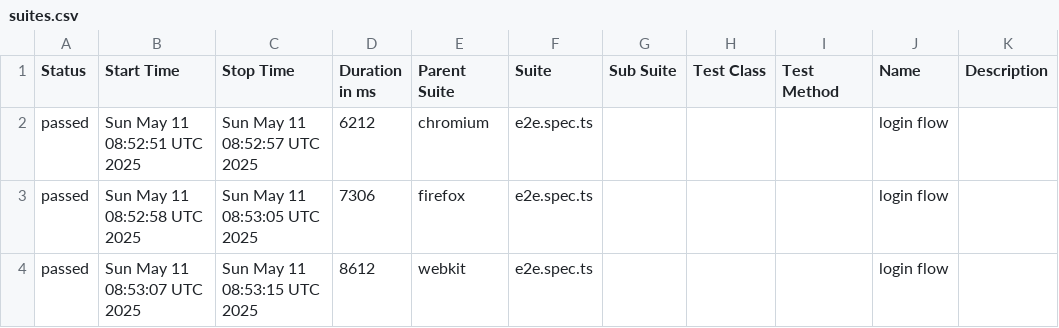
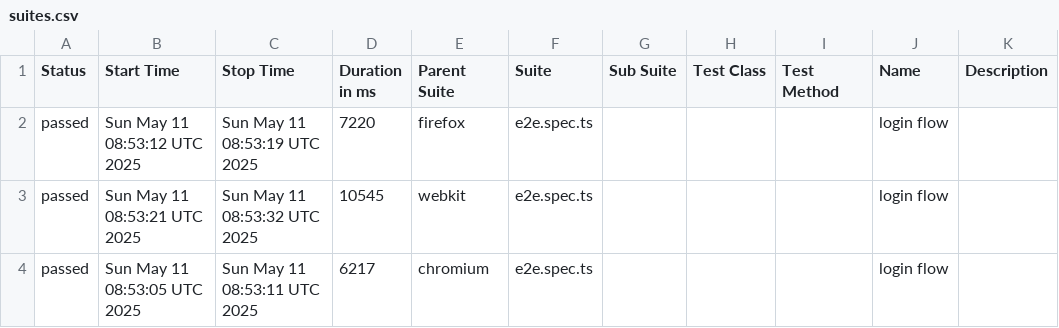
Before and after one commit to bimalsharma07/Playwright-playground, a CSV file: data/suites.csv, drawn as a sheet.

```diff
--- a/data/suites.csv
+++ b/data/suites.csv
@@ -1,4 +1,4 @@
 "Status","Start Time","Stop Time","Duration in ms","Parent Suite","Suite","Sub Suite","Test Class","Test Method","Name","Description"
-"passed","Sun May 11 08:52:51 UTC 2025","Sun May 11 08:52:57 UTC 2025","6212","chromium","e2e.spec.ts","","","","login flow",""
-"passed","Sun May 11 08:52:58 UTC 2025","Sun May 11 08:53:05 UTC 2025","7306","firefox","e2e.spec.ts","","","","login flow",""
-"passed","Sun May 11 08:53:07 UTC 2025","Sun May 11 08:53:15 UTC 2025","8612","webkit","e2e.spec.ts","","","","login flow",""
+"passed","Sun May 11 08:53:12 UTC 2025","Sun May 11 08:53:19 UTC 2025","7220","firefox","e2e.spec.ts","","","","login flow",""
+"passed","Sun May 11 08:53:21 UTC 2025","Sun May 11 08:53:32 UTC 2025","10545","webkit","e2e.spec.ts","","","","login flow",""
+"passed","Sun May 11 08:53:05 UTC 2025","Sun May 11 08:53:11 UTC 2025","6217","chromium","e2e.spec.ts","","","","login flow",""
```
Also changed, not shown: 35 other files.
